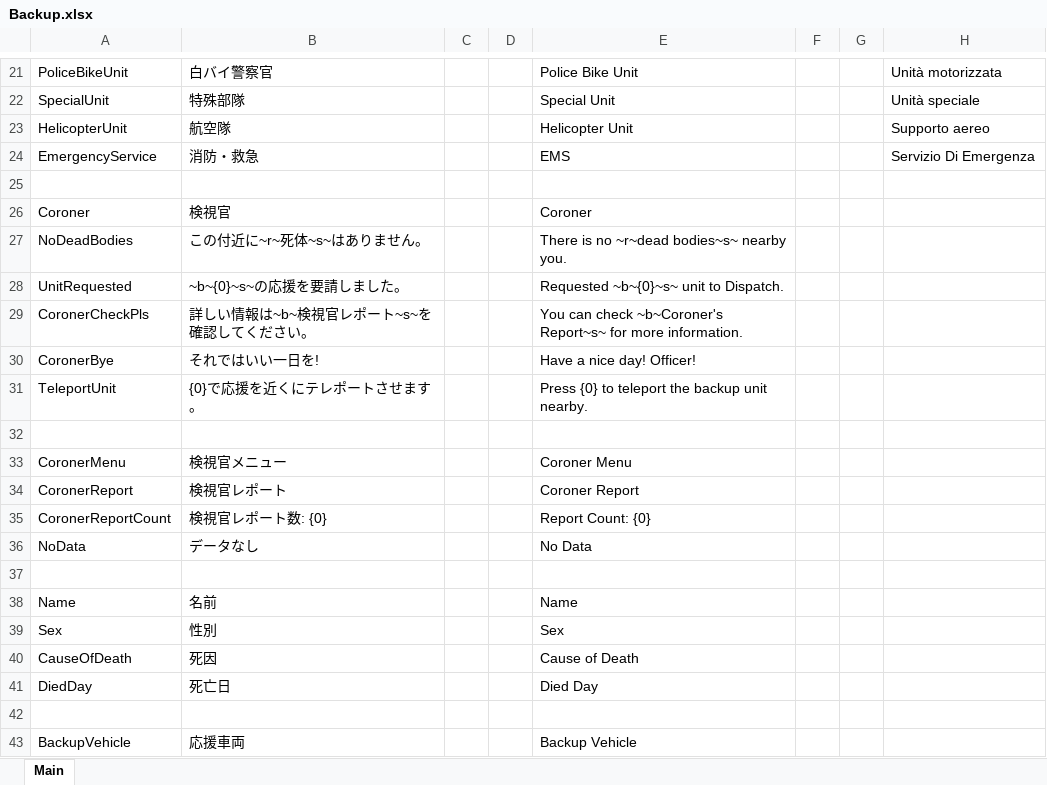
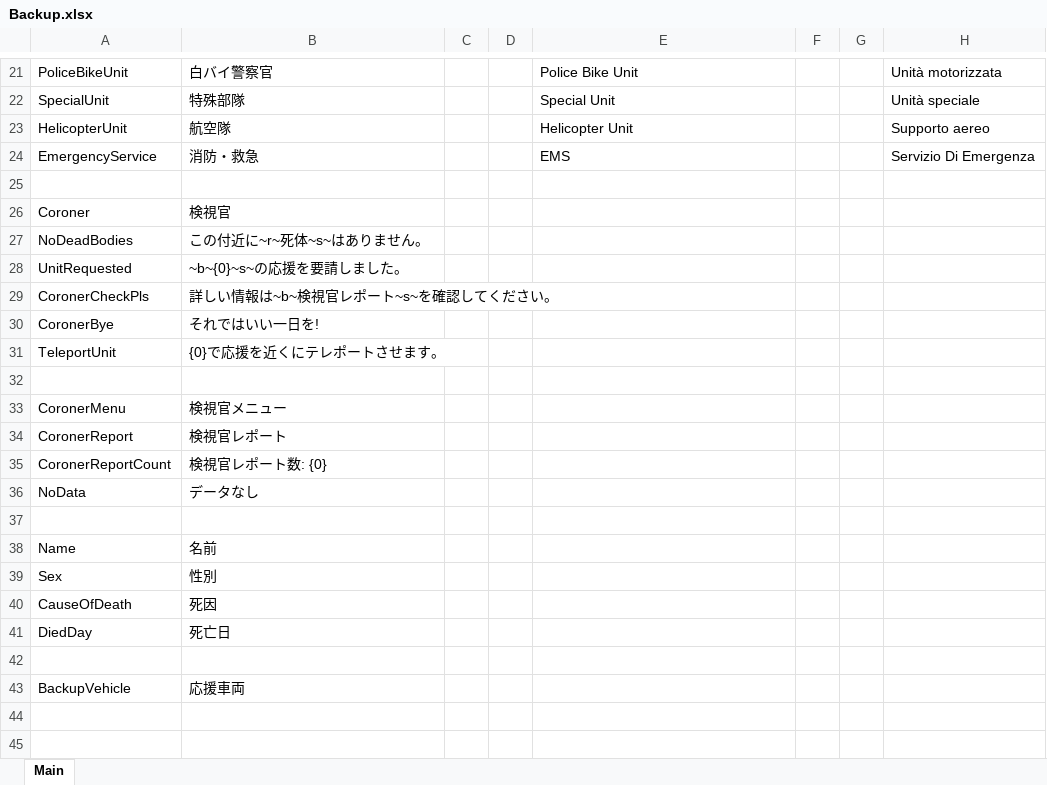
Before and after one commit to DekoKiyo/DekoKiyoPlugins, an Excel workbook: ja/Backup.xlsx, sheet Main, drawn as a sheet; only a part is shown, gaps mark what is left out; values as stored, in another font and other column widths than the file's, no borders; the diff names each change by its address in the sheet, - before the commit and + after, or states it on an @@ line.

Commit message:
Update: %original_file_name% File from Crowdin

```diff
--- a/ja/Backup.xlsx (sheet Main)
+++ b/ja/Backup.xlsx (sheet Main)
-E26: Coroner
+E26: (empty)
-E27: There is no ~r~dead bodies~s~ nearby you.
+E27: (empty)
-E28: Requested ~b~{0}~s~ unit to Dispatch.
+E28: (empty)
-E29: You can check ~b~Coroner's Report~s~ for more information.
+E29: (empty)
-E30: Have a nice day! Officer!
+E30: (empty)
-E31: Press {0} to teleport the backup unit nearby.
+E31: (empty)
-E33: Coroner Menu
+E33: (empty)
-E34: Coroner Report
+E34: (empty)
-E35: Report Count: {0}
+E35: (empty)
-E36: No Data
+E36: (empty)
-E38: Name
+E38: (empty)
-E39: Sex
+E39: (empty)
-E40: Cause of Death
+E40: (empty)
-E41: Died Day
+E41: (empty)
-E43: Backup Vehicle
+E43: (empty)
```
